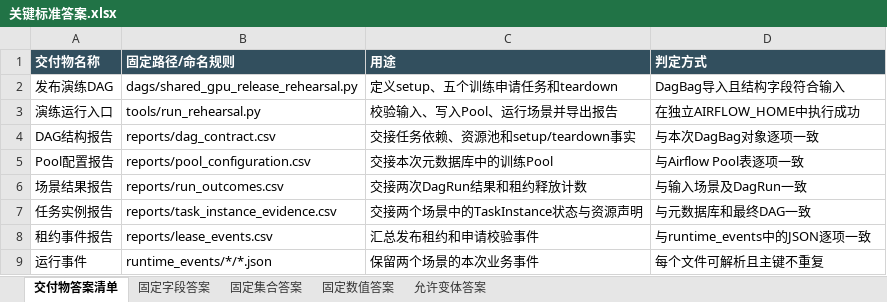
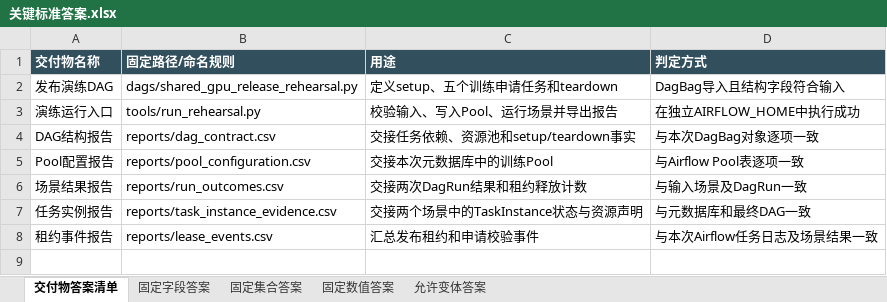
Before and after one commit to CLK123654/ale-q2342-windows-repro, an Excel workbook: task/关键标准答案.xlsx, sheet 交付物答案清单, drawn as a sheet; values as stored, in another font and other column widths than the file's, no borders; the diff names each change by its address in the sheet, - before the commit and + after, or states it on an @@ line.

```diff
--- a/task/关键标准答案.xlsx (sheet 交付物答案清单)
+++ b/task/关键标准答案.xlsx (sheet 交付物答案清单)
-D8 (判定方式): 与runtime_events中的JSON逐项一致
+D8 (判定方式): 与本次Airflow任务日志及场景结果一致
-row 9: 运行事件 | runtime_events/*/*.json | 保留两个场景的本次业务事件 | 每个文件可解析且主键不重复
```
Also changed, not shown: sheet 允许变体答案, task/任务规格转化.xlsx, 12 other files.
